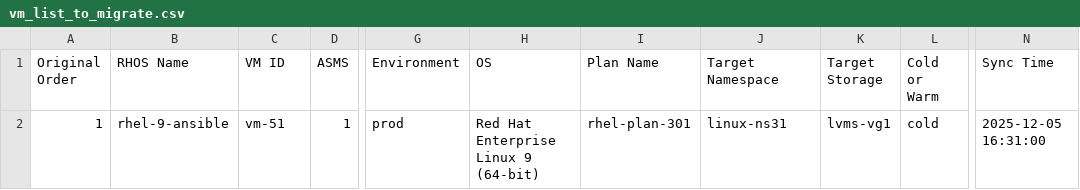
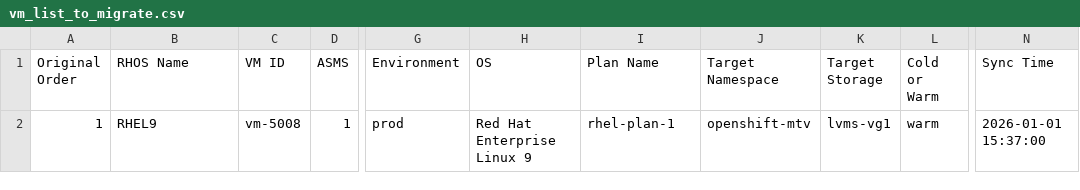
Before and after one commit to jainirajesh/mtvvmwtoopenshift, a CSV file: vm_list_to_migrate.csv, drawn as a sheet; only a part is shown, gaps mark what is left out; the diff names each change by its address in the sheet, - before the commit and + after, or states it on an @@ line.

Commit message:
Update vm_list_to_migrate.csv

```diff
--- a/vm_list_to_migrate.csv
+++ b/vm_list_to_migrate.csv
-B2 (RHOS Name): rhel-9-ansible
+B2 (RHOS Name): RHEL9
-C2 (VM ID): vm-51
+C2 (VM ID): vm-5008
-H2 (OS): Red Hat Enterprise Linux 9 (64-bit)
+H2 (OS): Red Hat Enterprise Linux 9
-I2 (Plan Name): rhel-plan-301
+I2 (Plan Name): rhel-plan-1
-J2 (Target Namespace): linux-ns31
+J2 (Target Namespace): openshift-mtv
-L2 (Cold or Warm): cold
+L2 (Cold or Warm): warm
-N2 (Sync Time): 2025-12-05 16:31:00
+N2 (Sync Time): 2026-01-01 15:37:00
```
